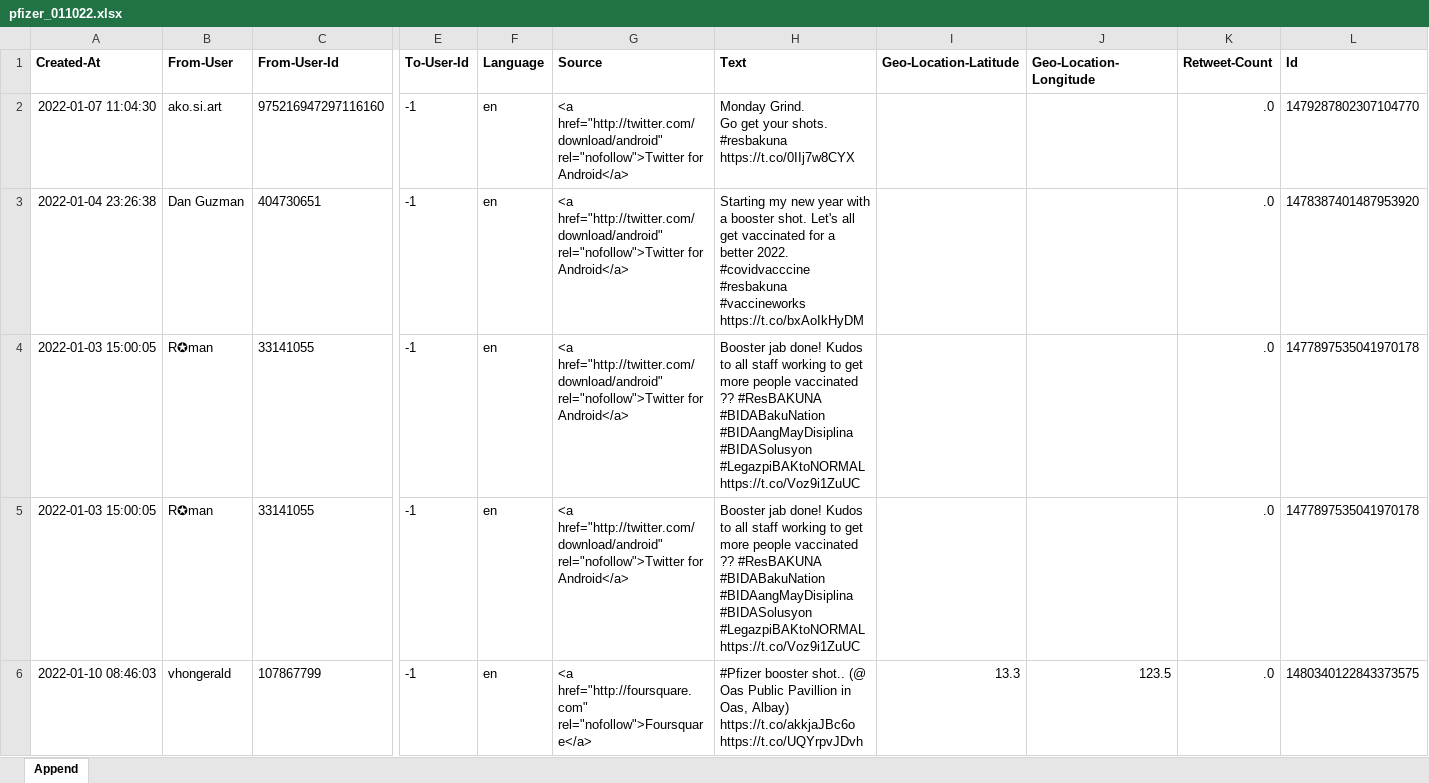
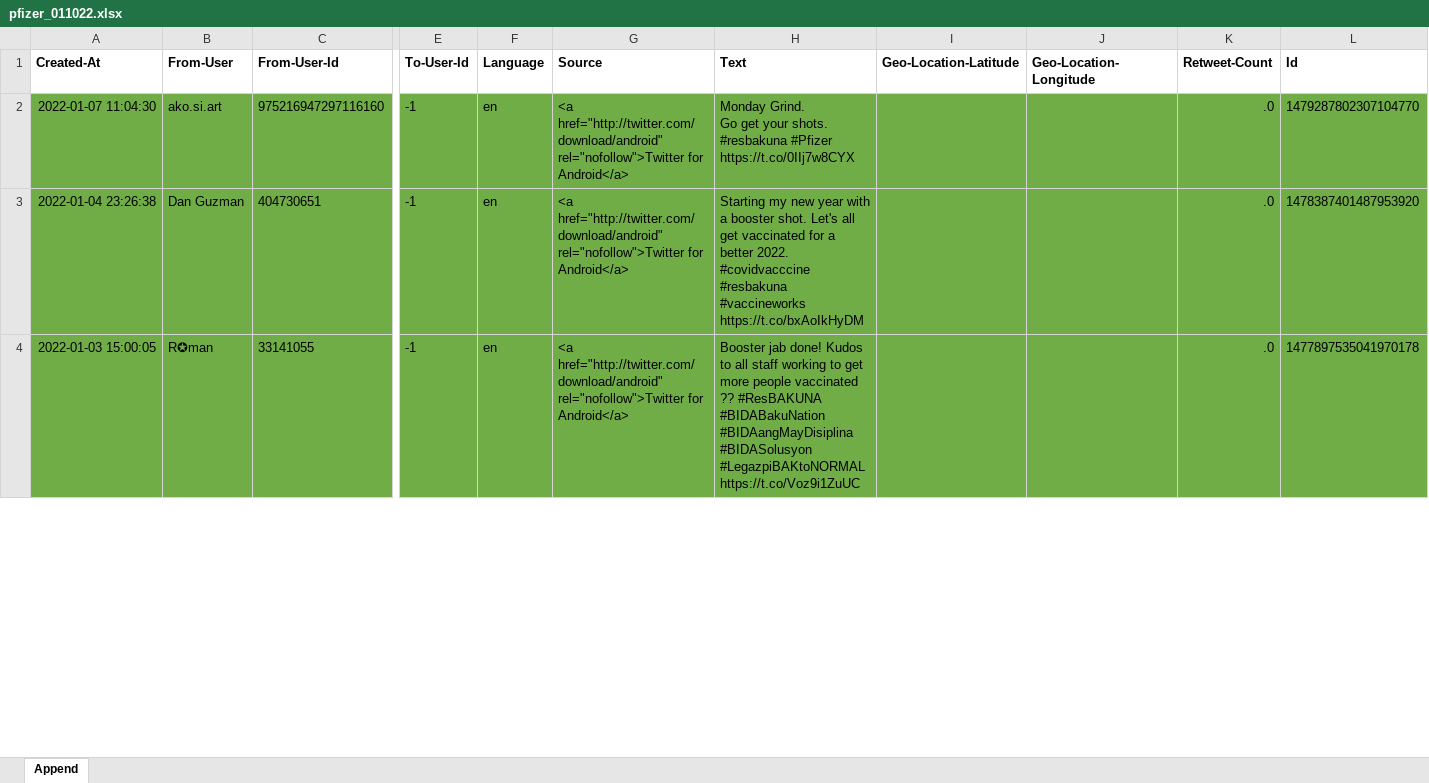
Before and after one commit to eeyvee-0x4d/cs-thesis, an Excel workbook: Dataset/pfizer_011022.xlsx, sheet Append, drawn as a sheet; only a part is shown, gaps mark what is left out; values as stored, in another font and other column widths than the file's, no borders; rows hold the shown columns only; ↵ is a line break in a cell; the diff covers the shown part only; the diff names each change by its address in the sheet, - before the commit and + after, or states it on an @@ line.

```diff
--- a/Dataset/pfizer_011022.xlsx (sheet Append)
+++ b/Dataset/pfizer_011022.xlsx (sheet Append)
-A2:L4 fill: none
+A2:L4 fill: #70AD47
-H2 (Text): …shots. ↵ #resbakuna https://t.co/0IIj7w8CYX
+H2 (Text): …shots. ↵ #resbakuna #Pfizer https://t.co/0IIj7w8CYX
-row 5: 2022-01-03 15:00:05 | R✪man | 33141055 | -1 | en | <a href="http://twitter.com/download/android" rel="nofollow">Twitter for Android</a> | Booster jab done! Kudos to all staff working to get more people vaccinated ?? #ResBAKUNA #BIDABakuNation #BIDAangMayDisiplina #BIDASolusyon #LegazpiBAKtoNORMAL https://t.co/Voz9i1ZuUC |  |  | .0 | 1477897535041970178
-row 6: 2022-01-10 08:46:03 | vhongerald | 107867799 | -1 | en | <a href="http://foursquare.com" rel="nofollow">Foursquare</a> | #Pfizer booster shot.. (@ Oas Public Pavillion in Oas, Albay) https://t.co/akkjaJBc6o https://t.co/UQYrpvJDvh | 13.3 | 123.5 | .0 | 1480340122843373575
```
Also changed, not shown: 163 removed rows, 1 edited cell and cell formats elsewhere in this sheet, Dataset/pfizer_011722.xlsx, Dataset/pfizer_012422.xlsx, 1 other file.
